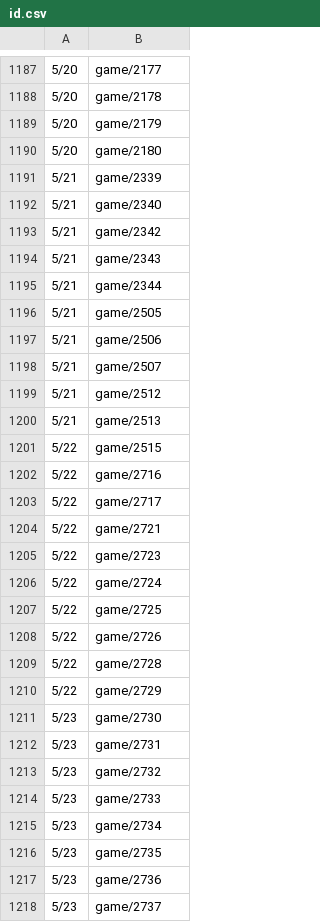
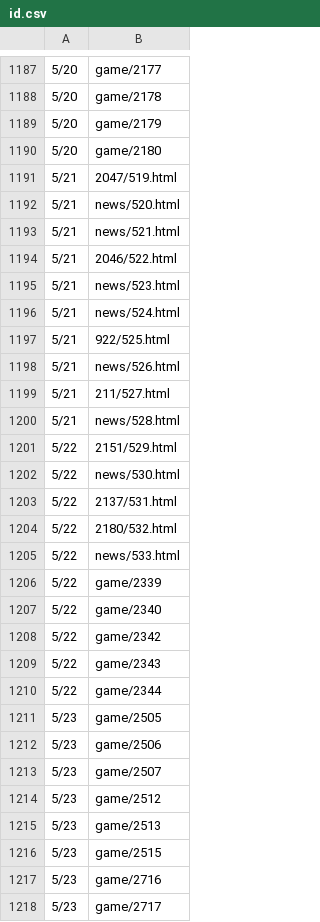
Before and after one commit to HZH1907/somenormalfile, a CSV file: id.csv, drawn as a sheet; only a part is shown, gaps mark what is left out; the diff covers the shown part only.

```diff
--- a/id.csv
+++ b/id.csv
@@ -1190,29 +1190,29 @@
 5/20,game/2180
-5/21,game/2339
-5/21,game/2340
-5/21,game/2342
-5/21,game/2343
-5/21,game/2344
-5/21,game/2505
-5/21,game/2506
-5/21,game/2507
-5/21,game/2512
-5/21,game/2513
-5/22,game/2515
-5/22,game/2716
-5/22,game/2717
-5/22,game/2721
-5/22,game/2723
-5/22,game/2724
-5/22,game/2725
-5/22,game/2726
-5/22,game/2728
-5/22,game/2729
-5/23,game/2730
-5/23,game/2731
-5/23,game/2732
-5/23,game/2733
-5/23,game/2734
-5/23,game/2735
-5/23,game/2736
-5/23,game/2737
+5/21,2047/519.html
+5/21,news/520.html
+5/21,news/521.html
+5/21,2046/522.html
+5/21,news/523.html
+5/21,news/524.html
+5/21,922/525.html
+5/21,news/526.html
+5/21,211/527.html
+5/21,news/528.html
+5/22,2151/529.html
+5/22,news/530.html
+5/22,2137/531.html
+5/22,2180/532.html
+5/22,news/533.html
+5/22,game/2339
+5/22,game/2340
+5/22,game/2342
+5/22,game/2343
+5/22,game/2344
+5/23,game/2505
+5/23,game/2506
+5/23,game/2507
+5/23,game/2512
+5/23,game/2513
+5/23,game/2515
+5/23,game/2716
+5/23,game/2717
```
Also changed, not shown: 33 edited cells elsewhere in this file.
